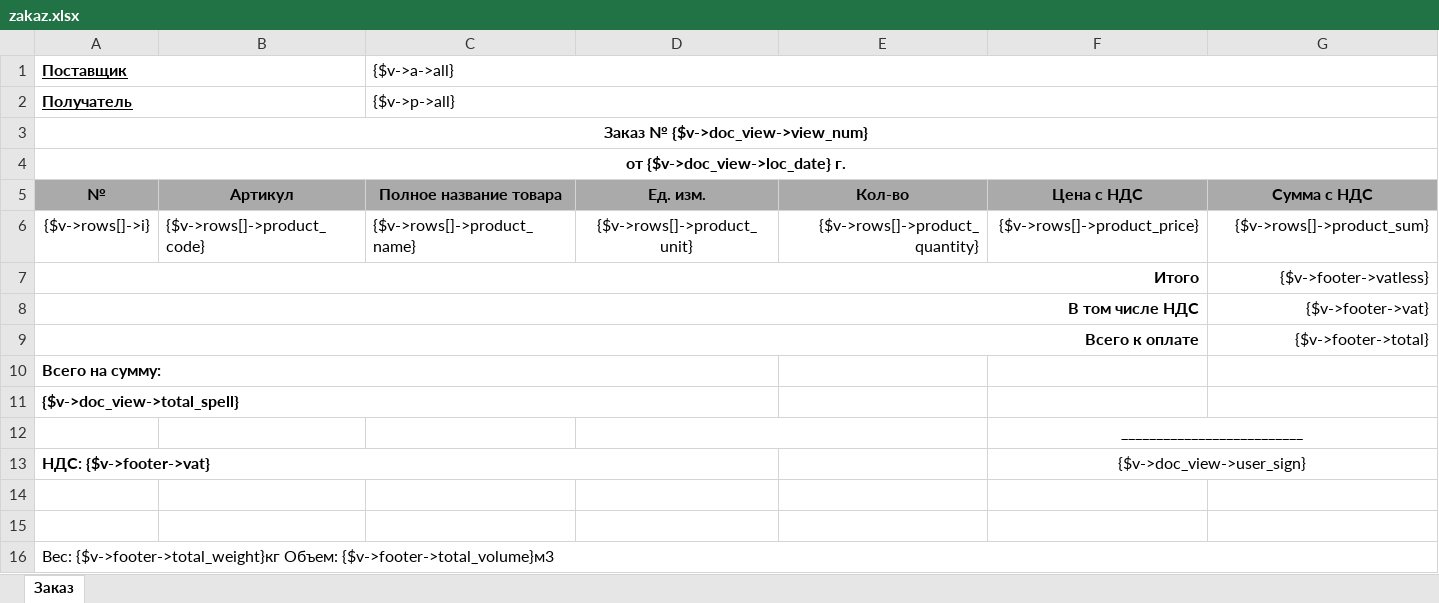
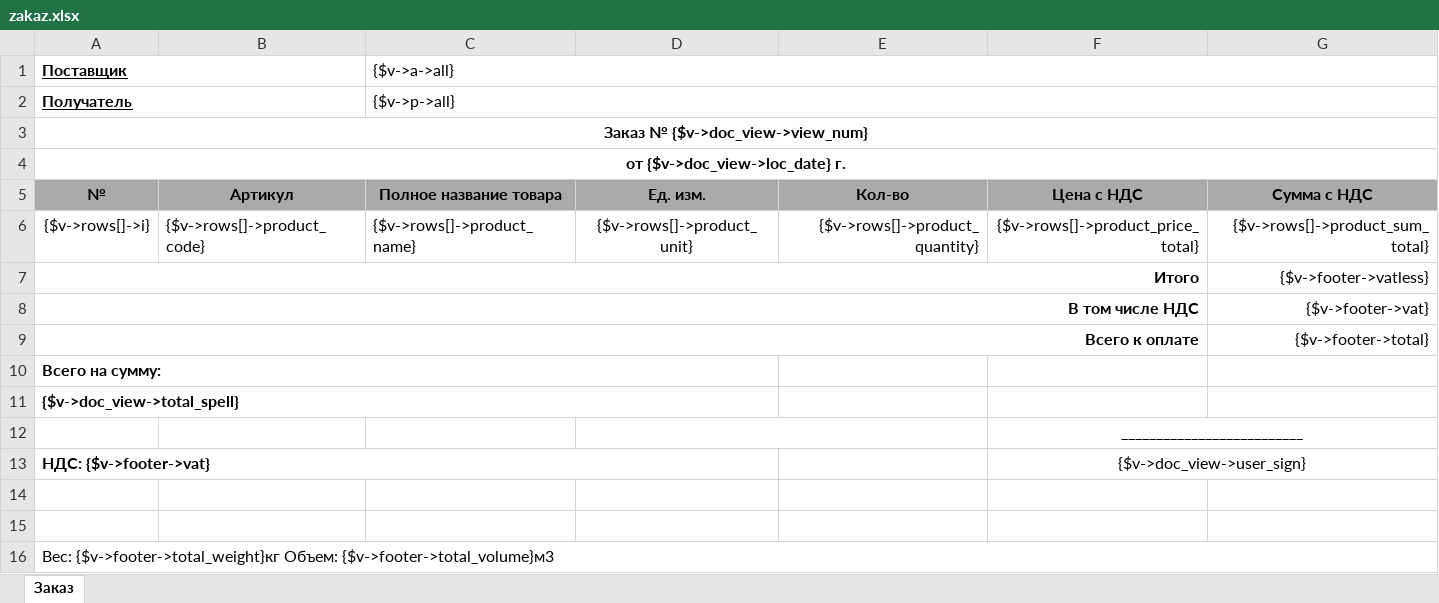
Before and after one commit to baycik/isell, an Excel workbook: application/views/rpt/ru/doc/zakaz.xlsx, sheet Заказ, drawn as a sheet; values as stored, in another font and other column widths than the file's, no borders; the diff names each change by its address in the sheet, - before the commit and + after, or states it on an @@ line.

```diff
--- a/application/views/rpt/ru/doc/zakaz.xlsx (sheet Заказ)
+++ b/application/views/rpt/ru/doc/zakaz.xlsx (sheet Заказ)
-F6: {$v->rows[]->product_price}
+F6: {$v->rows[]->product_price_total}
-G6: {$v->rows[]->product_sum}
+G6: {$v->rows[]->product_sum_total}
```
Also changed, not shown: application/views/rpt/ru/doc/nakladnaya.xlsx, application/views/rpt/ru/doc/schet-faktura.xlsx, 10 other files.
